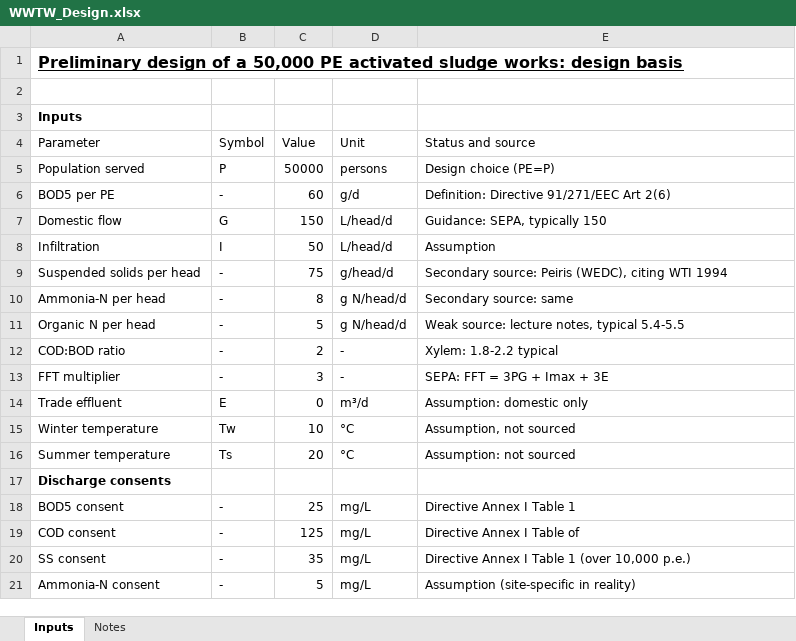
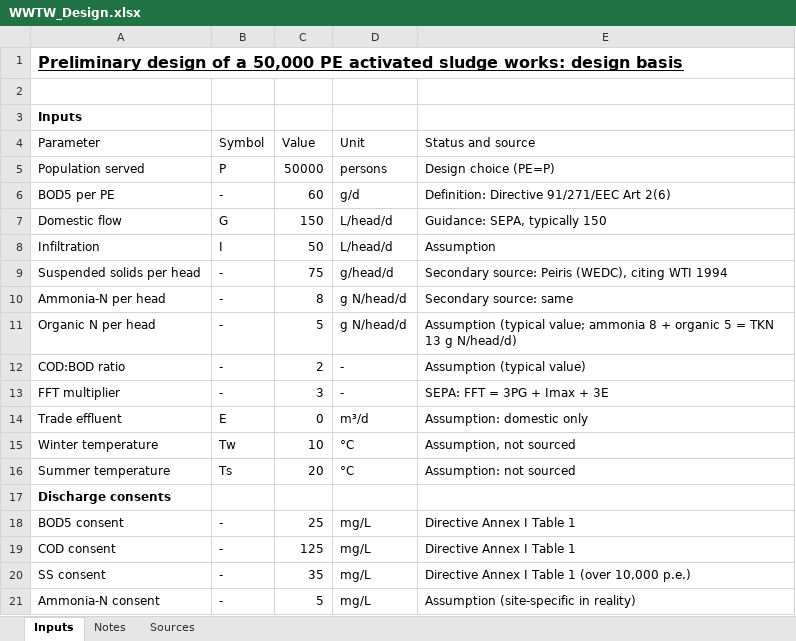
Before and after one commit to Lanster2709/wwtw-design, an Excel workbook: WWTW_Design.xlsx, sheet Inputs, drawn as a sheet; only a part is shown; values as stored, in another font and other column widths than the file's, no borders; the diff names each change by its address in the sheet, - before the commit and + after, or states it on an @@ line.

Commit message:
Update workbook: trim sources, add Sources sheet

```diff
--- a/WWTW_Design.xlsx (sheet Inputs)
+++ b/WWTW_Design.xlsx (sheet Inputs)
+sheet tab: Sources
-E11 (Status and source): Weak source: lecture notes, typical 5.4-5.5
+E11 (Status and source): Assumption (typical value; ammonia 8 + organic 5 = TKN 13 g N/head/d)
-E12 (Status and source): Xylem: 1.8-2.2 typical
+E12 (Status and source): Assumption (typical value)
-E19 (Status and source): Directive Annex I Table of
+E19 (Status and source): Directive Annex I Table 1
```
Also changed, not shown: sheet Notes.
